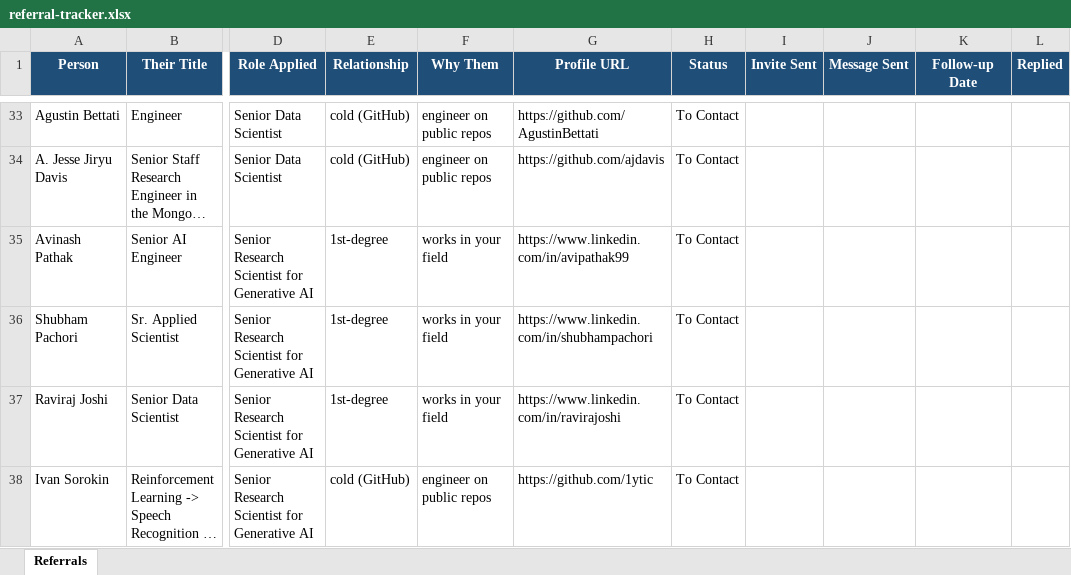
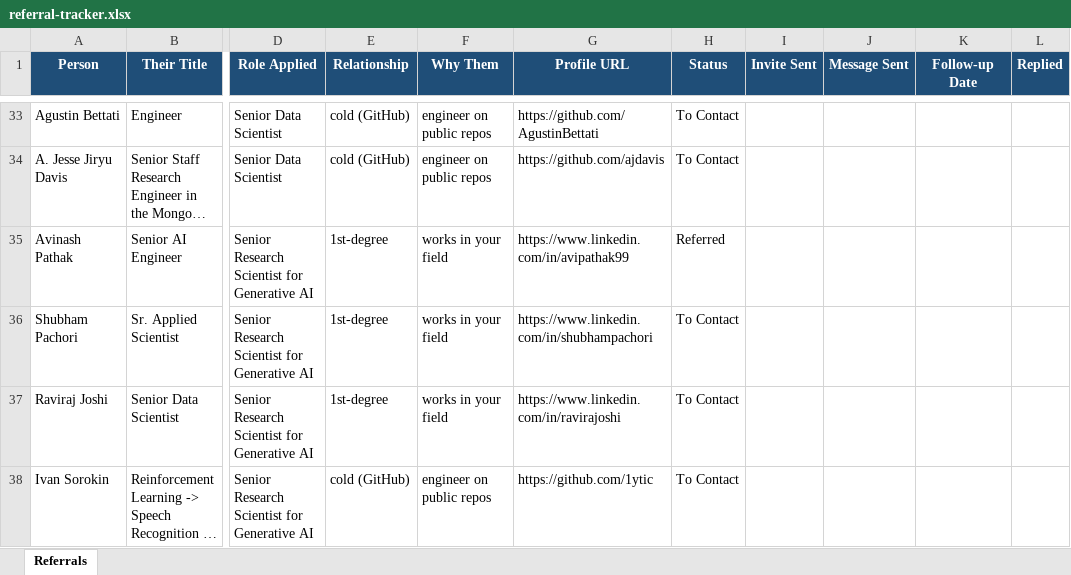
Before and after one commit to sunil448832/jobpilot, an Excel workbook: tracking/referral-tracker.xlsx, sheet Referrals, drawn as a sheet; only a part is shown, gaps mark what is left out; long unchanged cells end in …; values as stored, in another font and other column widths than the file's, no borders; the diff names each change by its address in the sheet, - before the commit and + after, or states it on an @@ line.

```diff
--- a/tracking/referral-tracker.xlsx (sheet Referrals)
+++ b/tracking/referral-tracker.xlsx (sheet Referrals)
-H35 (Status): To Contact
+H35 (Status): Referred
```
Also changed, not shown: 5 other files.
